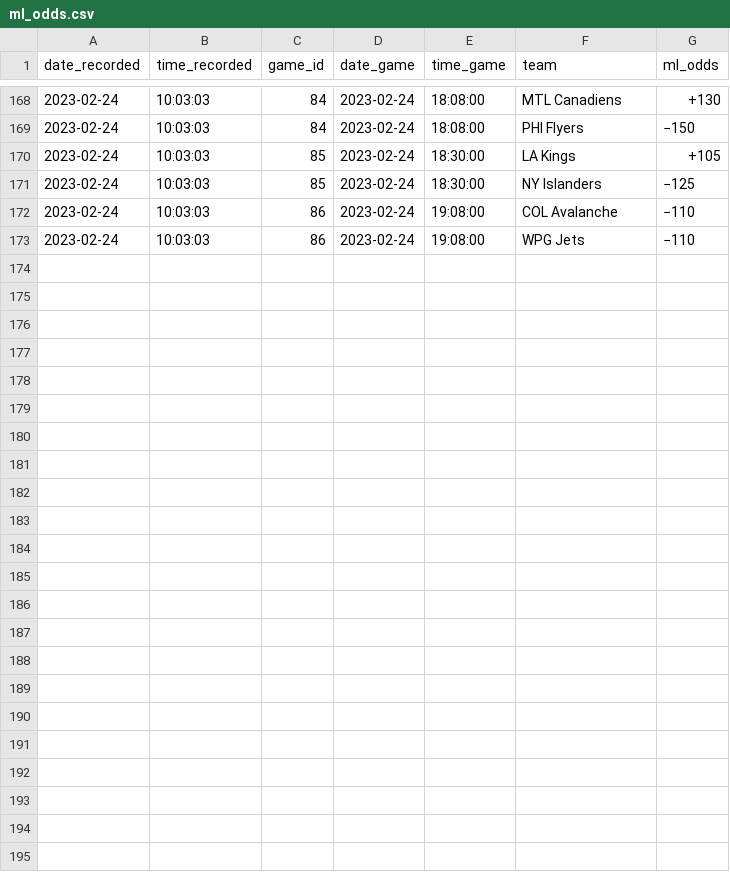
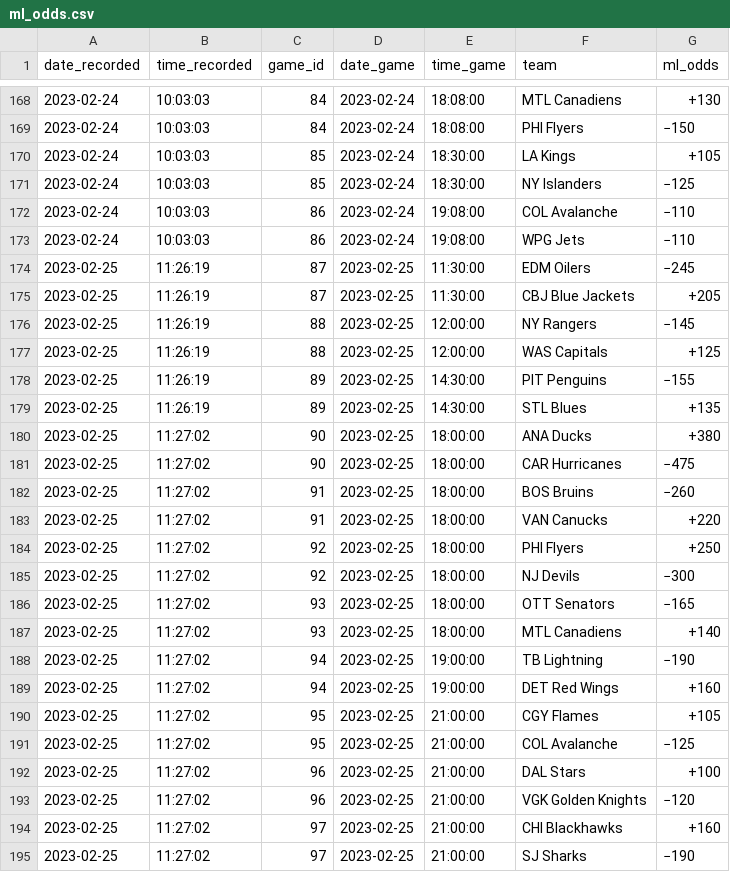
Before and after one commit to michalekb11/NHL-expected-goals, a CSV file: data/odds/ml_odds.csv, drawn as a sheet; only a part is shown, gaps mark what is left out; the diff names each change by its address in the sheet, - before the commit and + after, or states it on an @@ line.

```diff
--- a/data/odds/ml_odds.csv
+++ b/data/odds/ml_odds.csv
+row 174: 2023-02-25 | 11:26:19 | 87 | 2023-02-25 | 11:30:00 | EDM Oilers | −245
+row 175: 2023-02-25 | 11:26:19 | 87 | 2023-02-25 | 11:30:00 | CBJ Blue Jackets | +205
+row 176: 2023-02-25 | 11:26:19 | 88 | 2023-02-25 | 12:00:00 | NY Rangers | −145
+row 177: 2023-02-25 | 11:26:19 | 88 | 2023-02-25 | 12:00:00 | WAS Capitals | +125
+row 178: 2023-02-25 | 11:26:19 | 89 | 2023-02-25 | 14:30:00 | PIT Penguins | −155
+row 179: 2023-02-25 | 11:26:19 | 89 | 2023-02-25 | 14:30:00 | STL Blues | +135
+row 180: 2023-02-25 | 11:27:02 | 90 | 2023-02-25 | 18:00:00 | ANA Ducks | +380
+row 181: 2023-02-25 | 11:27:02 | 90 | 2023-02-25 | 18:00:00 | CAR Hurricanes | −475
+row 182: 2023-02-25 | 11:27:02 | 91 | 2023-02-25 | 18:00:00 | BOS Bruins | −260
+row 183: 2023-02-25 | 11:27:02 | 91 | 2023-02-25 | 18:00:00 | VAN Canucks | +220
+row 184: 2023-02-25 | 11:27:02 | 92 | 2023-02-25 | 18:00:00 | PHI Flyers | +250
+row 185: 2023-02-25 | 11:27:02 | 92 | 2023-02-25 | 18:00:00 | NJ Devils | −300
+row 186: 2023-02-25 | 11:27:02 | 93 | 2023-02-25 | 18:00:00 | OTT Senators | −165
+row 187: 2023-02-25 | 11:27:02 | 93 | 2023-02-25 | 18:00:00 | MTL Canadiens | +140
+row 188: 2023-02-25 | 11:27:02 | 94 | 2023-02-25 | 19:00:00 | TB Lightning | −190
+row 189: 2023-02-25 | 11:27:02 | 94 | 2023-02-25 | 19:00:00 | DET Red Wings | +160
+row 190: 2023-02-25 | 11:27:02 | 95 | 2023-02-25 | 21:00:00 | CGY Flames | +105
+row 191: 2023-02-25 | 11:27:02 | 95 | 2023-02-25 | 21:00:00 | COL Avalanche | −125
+row 192: 2023-02-25 | 11:27:02 | 96 | 2023-02-25 | 21:00:00 | DAL Stars | +100
+row 193: 2023-02-25 | 11:27:02 | 96 | 2023-02-25 | 21:00:00 | VGK Golden Knights | −120
+row 194: 2023-02-25 | 11:27:02 | 97 | 2023-02-25 | 21:00:00 | CHI Blackhawks | +160
+row 195: 2023-02-25 | 11:27:02 | 97 | 2023-02-25 | 21:00:00 | SJ Sharks | −190
```
Also changed, not shown: data/odds/pl_odds.csv, data/odds/total_odds.csv, 1 other file.
